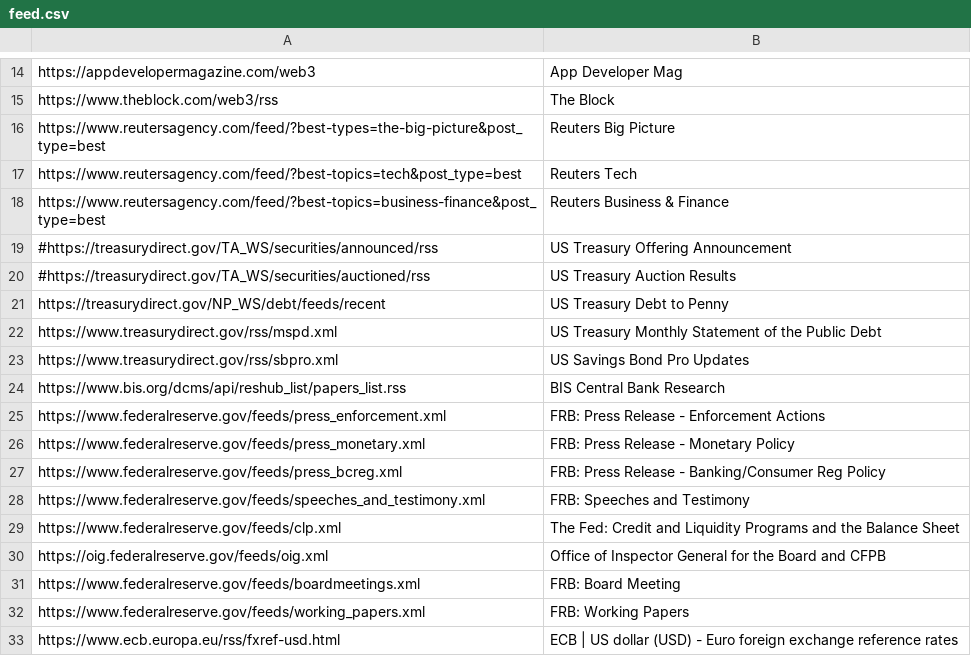
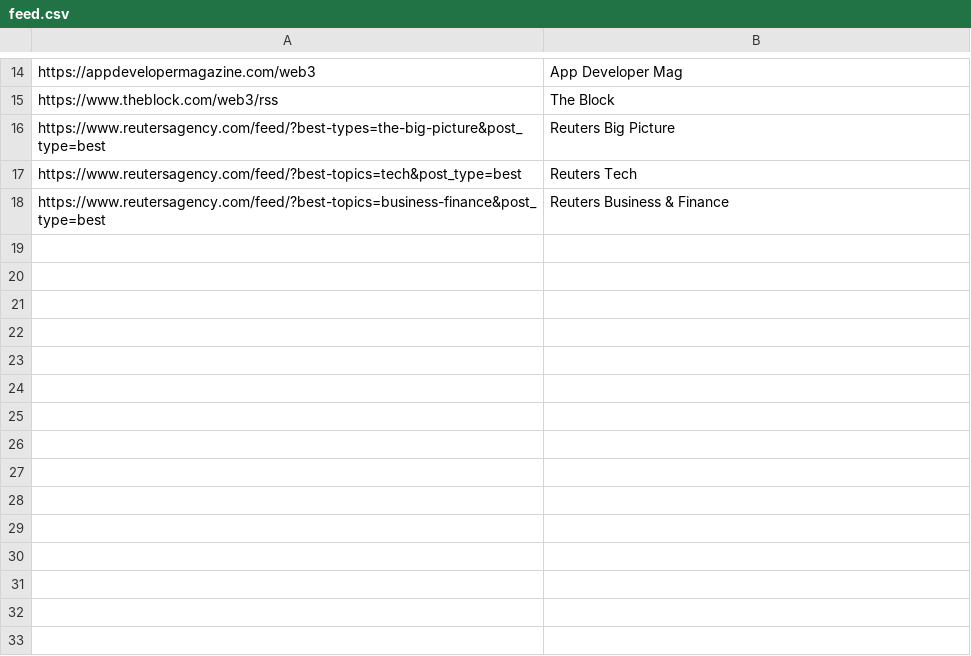
Before and after one commit to YIG-DAO/dsi, a CSV file: feed.csv, drawn as a sheet; only a part is shown, gaps mark what is left out.

Commit message:
Update feed.csv

```diff
--- a/feed.csv
+++ b/feed.csv
@@ -18,16 +18 @@ https://www.reutersagency.com/feed/?best-topics=tech&post_type=best,Reuters Tech
 https://www.reutersagency.com/feed/?best-topics=business-finance&post_type=best,Reuters Business & Finance
-#https://treasurydirect.gov/TA_WS/securities/announced/rss,US Treasury Offering Announcement
-#https://treasurydirect.gov/TA_WS/securities/auctioned/rss,US Treasury Auction Results
-https://treasurydirect.gov/NP_WS/debt/feeds/recent,US Treasury Debt to Penny
-https://www.treasurydirect.gov/rss/mspd.xml,US Treasury Monthly Statement of the Public Debt
-https://www.treasurydirect.gov/rss/sbpro.xml,US Savings Bond Pro Updates
-https://www.bis.org/dcms/api/reshub_list/papers_list.rss,BIS Central Bank Research
-https://www.federalreserve.gov/feeds/press_enforcement.xml,FRB: Press Release - Enforcement Actions
-https://www.federalreserve.gov/feeds/press_monetary.xml,FRB: Press Release - Monetary Policy
-https://www.federalreserve.gov/feeds/press_bcreg.xml,FRB: Press Release - Banking/Consumer Reg Policy
-https://www.federalreserve.gov/feeds/speeches_and_testimony.xml,FRB: Speeches and Testimony
-https://www.federalreserve.gov/feeds/clp.xml,The Fed: Credit and Liquidity Programs and the Balance Sheet
-https://oig.federalreserve.gov/feeds/oig.xml, Office of Inspector General for the Board and CFPB
-https://www.federalreserve.gov/feeds/boardmeetings.xml,FRB: Board Meeting
-https://www.federalreserve.gov/feeds/working_papers.xml,FRB: Working Papers
-https://www.ecb.europa.eu/rss/fxref-usd.html,ECB | US dollar (USD) - Euro foreign exchange reference rates
```
